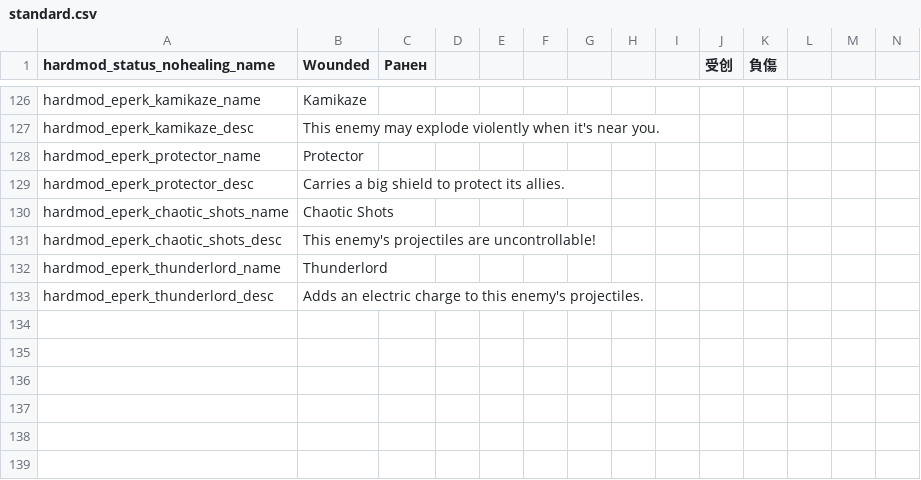
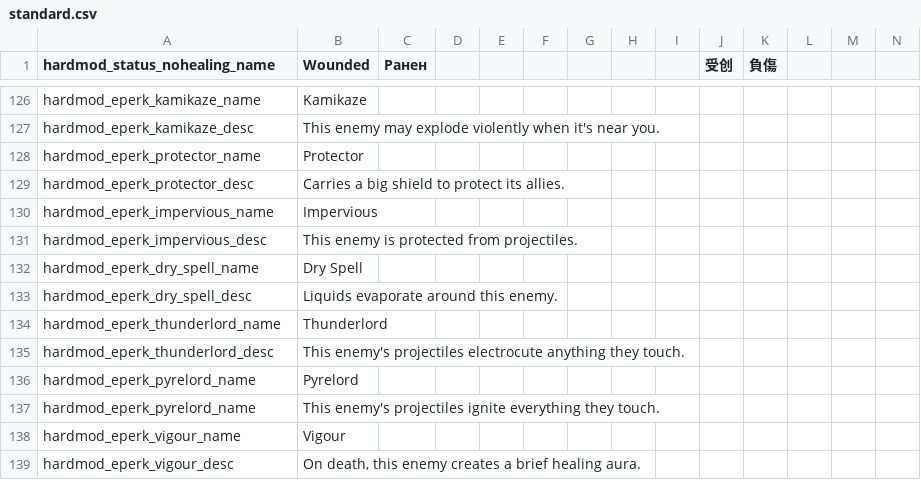
Before and after one commit to Conga0/noita.hardmod, a CSV file: files/standard.csv, drawn as a sheet; only a part is shown, gaps mark what is left out; removed rows and columns are numbered as before the commit, all else as after; rows hold the shown columns only; the diff names each change by its address in the sheet, - before the commit and + after, or states it on an @@ line.

Commit message:
add 5 more enemy perks

```diff
--- a/files/standard.csv
+++ b/files/standard.csv
-row 130: hardmod_eperk_chaotic_shots_name | Chaotic Shots
-row 131: hardmod_eperk_chaotic_shots_desc | This enemy's projectiles are uncontrollable!
+row 130: hardmod_eperk_impervious_name | Impervious
+row 131: hardmod_eperk_impervious_desc | This enemy is protected from projectiles.
+row 132: hardmod_eperk_dry_spell_name | Dry Spell
+row 133: hardmod_eperk_dry_spell_desc | Liquids evaporate around this enemy.
-B135 (Wounded): Adds an electric charge to this enemy's projectiles.
+B135 (Wounded): This enemy's projectiles electrocute anything they touch.
+row 136: hardmod_eperk_pyrelord_name | Pyrelord
+row 137: hardmod_eperk_pyrelord_name | This enemy's projectiles ignite everything they touch.
+row 138: hardmod_eperk_vigour_name | Vigour
+row 139: hardmod_eperk_vigour_desc | On death, this enemy creates a brief healing aura.
```
Also changed, not shown: 15 other files.
